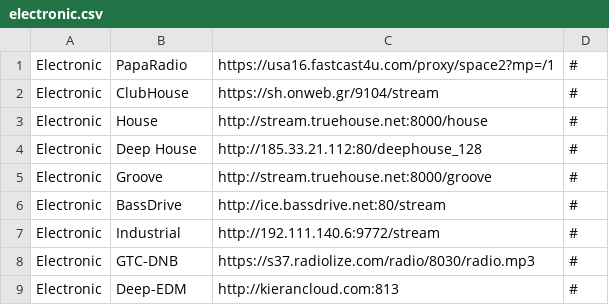
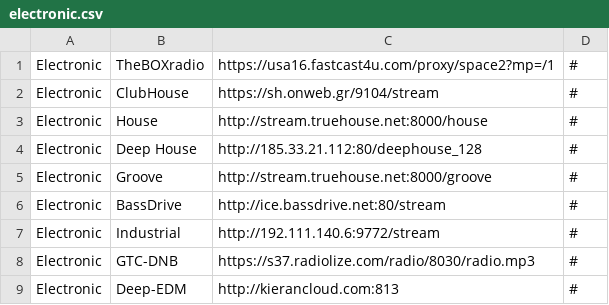
Before and after one commit to spokrovskiy/stations, a CSV file: electronic.csv, drawn as a sheet.

Commit message:
Update electronic.csv

```diff
--- a/electronic.csv
+++ b/electronic.csv
@@ -1,2 +1,2 @@
-Electronic|PapaRadio|https://usa16.fastcast4u.com/proxy/space2?mp=/1|#
+Electronic|TheBOXradio|https://usa16.fastcast4u.com/proxy/space2?mp=/1|#
 Electronic|ClubHouse|https://sh.onweb.gr/9104/stream|#
```
